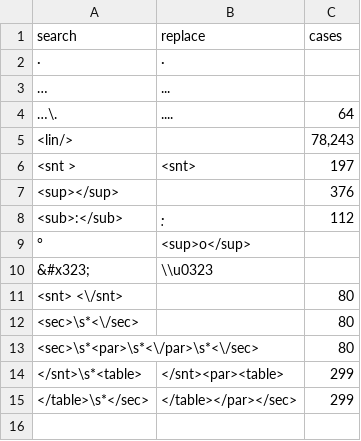
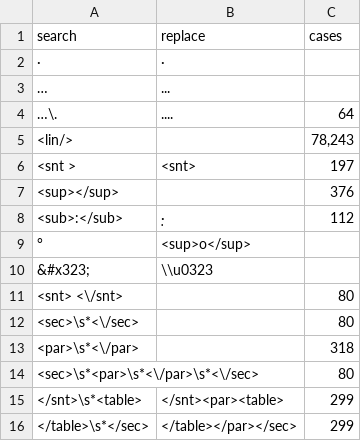
Before and after one commit to badw-dh/Leidener_Klammersystem, a CSV file: data/dio_preprocess.csv, drawn as a sheet; the diff names each change by its address in the sheet, - before the commit and + after, or states it on an @@ line.

Commit message:
Allow snt as only content of sec

```diff
--- a/data/dio_preprocess.csv
+++ b/data/dio_preprocess.csv
+row 13: <par>\s*<\/par> |  | 318
```
